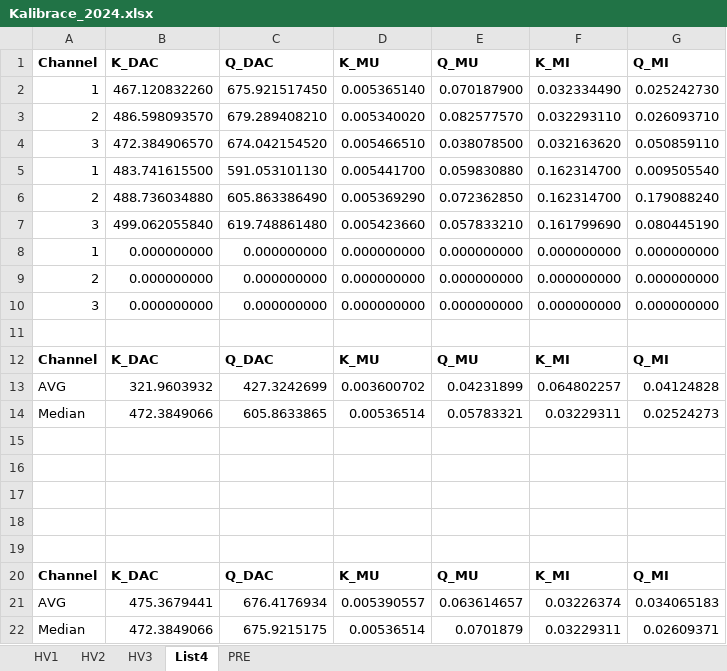
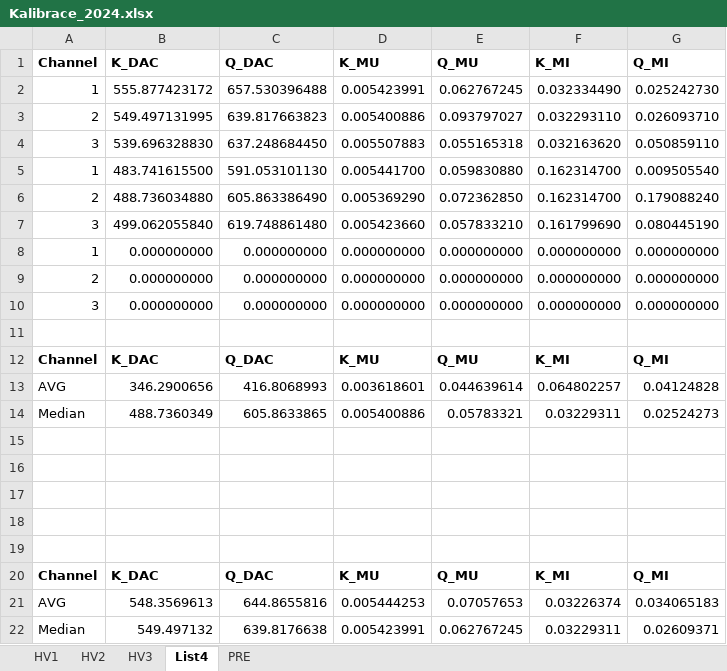
Before and after one commit to tkulhane/Atlas_HV_Power_Supply_PcApp, an Excel workbook: HV_Power_Supply_PcApp/HV_Power_Supply_PcApp/bin/Debug/Kalibrace_2024.xlsx, sheet List4, drawn as a sheet; values as stored, in another font and other column widths than the file's, no borders; the diff names each change by its address in the sheet, - before the commit and + after, or states it on an @@ line.

```diff
--- a/HV_Power_Supply_PcApp/HV_Power_Supply_PcApp/bin/Debug/Kalibrace_2024.xlsx (sheet List4)
+++ b/HV_Power_Supply_PcApp/HV_Power_Supply_PcApp/bin/Debug/Kalibrace_2024.xlsx (sheet List4)
-B2 (K_DAC): 467.120832260
+B2 (K_DAC): 555.877423172
-C2 (Q_DAC): 675.921517450
+C2 (Q_DAC): 657.530396488
-D2 (K_MU): 0.005365140
+D2 (K_MU): 0.005423991
-E2 (Q_MU): 0.070187900
+E2 (Q_MU): 0.062767245
-B3 (K_DAC): 486.598093570
+B3 (K_DAC): 549.497131995
-C3 (Q_DAC): 679.289408210
+C3 (Q_DAC): 639.817663823
-D3 (K_MU): 0.005340020
+D3 (K_MU): 0.005400886
-E3 (Q_MU): 0.082577570
+E3 (Q_MU): 0.093797027
-B4 (K_DAC): 472.384906570
+B4 (K_DAC): 539.696328830
-C4 (Q_DAC): 674.042154520
+C4 (Q_DAC): 637.248684450
-D4 (K_MU): 0.005466510
+D4 (K_MU): 0.005507883
-E4 (Q_MU): 0.038078500
+E4 (Q_MU): 0.055165318
-B13 (K_DAC): 321.9603932
+B13 (K_DAC): 346.2900656
-C13 (Q_DAC): 427.3242699
+C13 (Q_DAC): 416.8068993
-D13 (K_MU): 0.003600702
+D13 (K_MU): 0.003618601
-E13 (Q_MU): 0.04231899
+E13 (Q_MU): 0.044639614
-B14 (K_DAC): 472.3849066
+B14 (K_DAC): 488.7360349
-D14 (K_MU): 0.00536514
+D14 (K_MU): 0.005400886
-B21 (K_DAC): 475.3679441
+B21 (K_DAC): 548.3569613
-C21 (Q_DAC): 676.4176934
+C21 (Q_DAC): 644.8655816
-D21 (K_MU): 0.005390557
+D21 (K_MU): 0.005444253
-E21 (Q_MU): 0.063614657
+E21 (Q_MU): 0.07057653
-B22 (K_DAC): 472.3849066
+B22 (K_DAC): 549.497132
-C22 (Q_DAC): 675.9215175
+C22 (Q_DAC): 639.8176638
-D22 (K_MU): 0.00536514
+D22 (K_MU): 0.005423991
-E22 (Q_MU): 0.0701879
+E22 (Q_MU): 0.062767245
```
Also changed, not shown: sheet HV1, charts or pictures, 21 other files.
